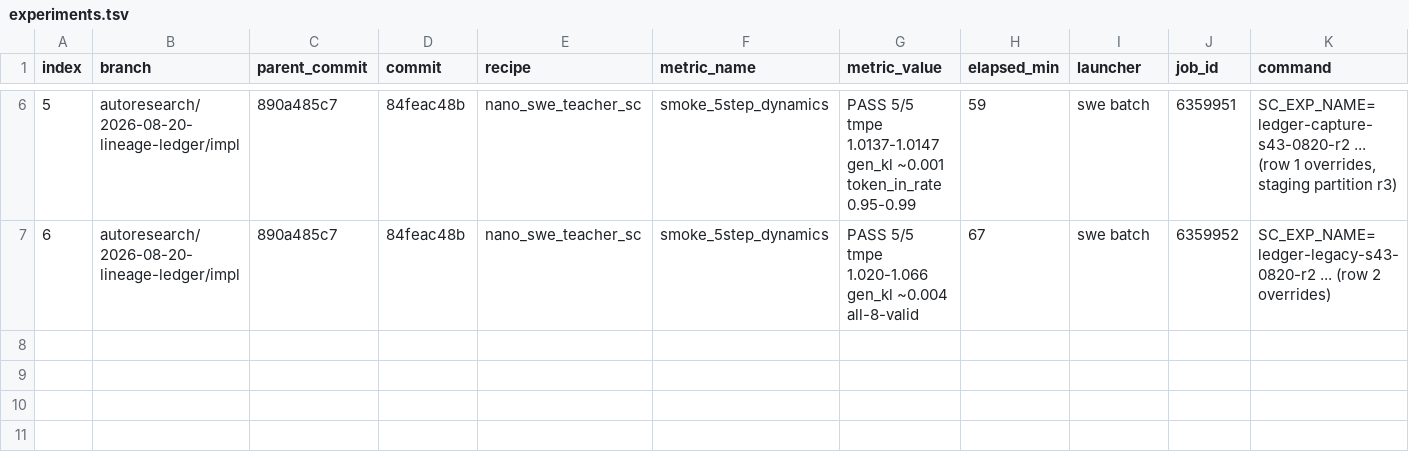
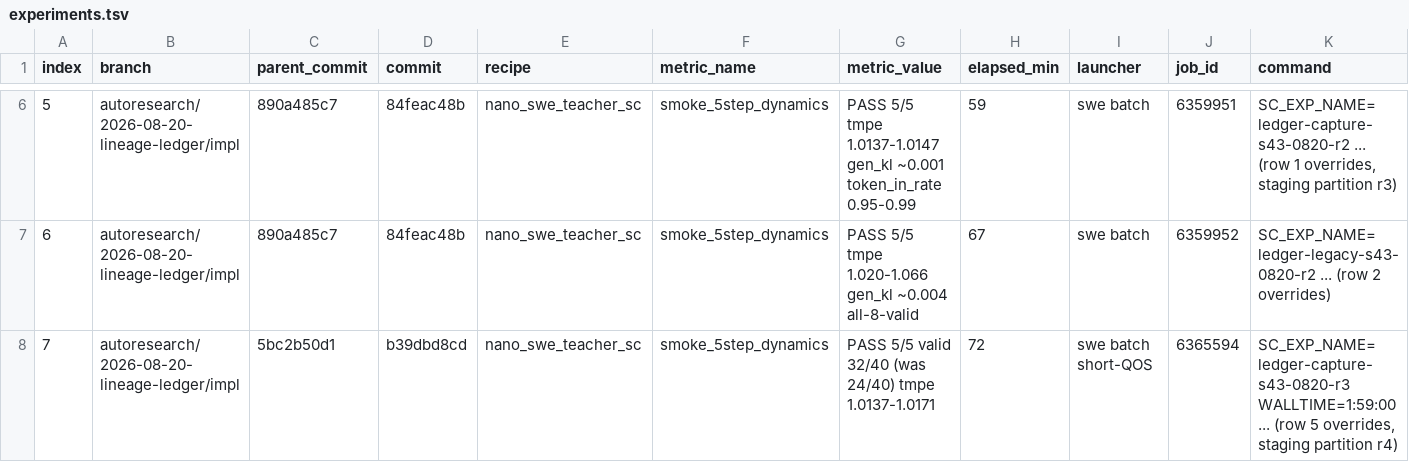
Before and after one commit to NVIDIA-NeMo/RL, a TSV file: reports/auto_research/lineage-ledger-0820/experiments.tsv, drawn as a sheet; only a part is shown, gaps mark what is left out; rows hold the shown columns only; the diff names each change by its address in the sheet, - before the commit and + after, or states it on an @@ line.

```diff
--- a/reports/auto_research/lineage-ledger-0820/experiments.tsv
+++ b/reports/auto_research/lineage-ledger-0820/experiments.tsv
+row 8: 7 | autoresearch/2026-08-20-lineage-ledger/impl | 5bc2b50d1 | b39dbd8cd | nano_swe_teacher_sc | smoke_5step_dynamics | PASS 5/5 valid 32/40 (was 24/40) tmpe 1.0137-1.0171 | 72 | swe batch short-QOS | 6365594 | SC_EXP_NAME=ledger-capture-s43-0820-r3 WALLTIME=1:59:00 ... (row 5 overrides, staging partition r4)
```
Also changed, not shown: 5 other files.
